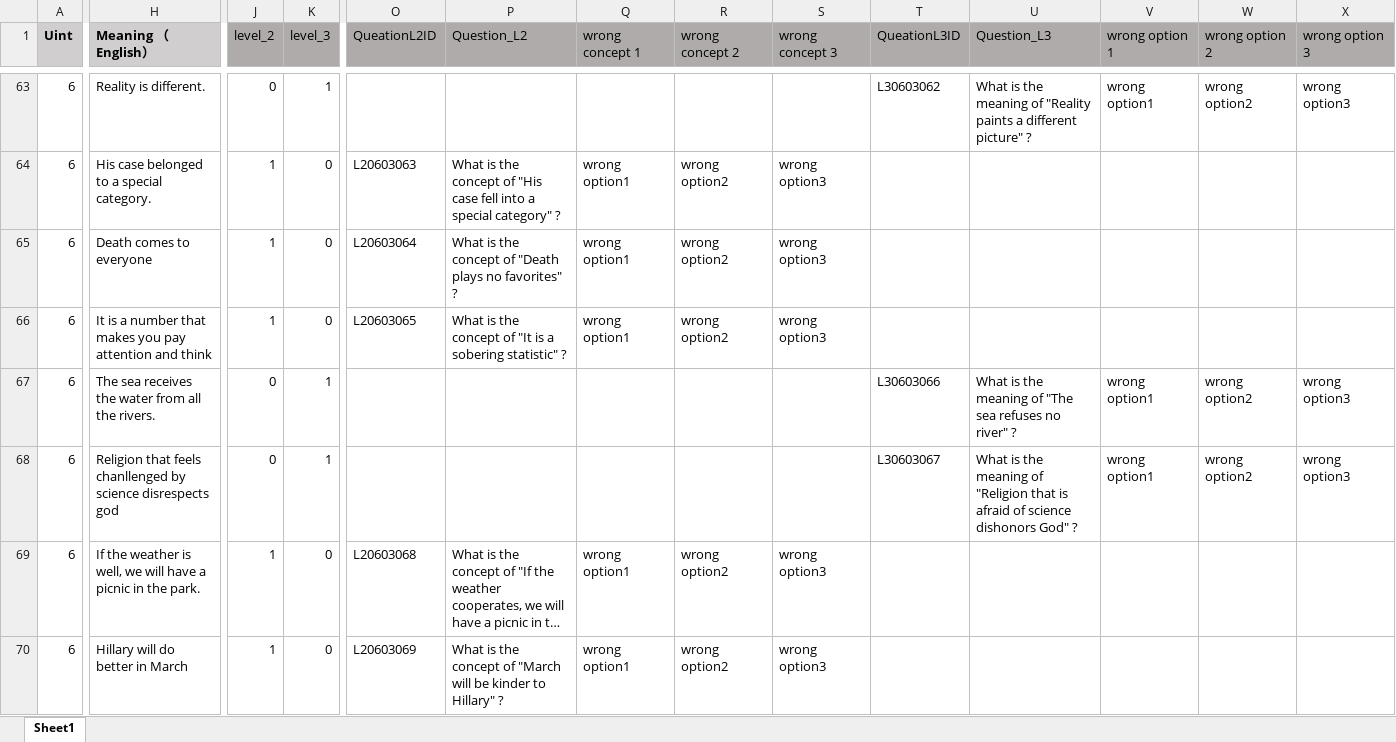
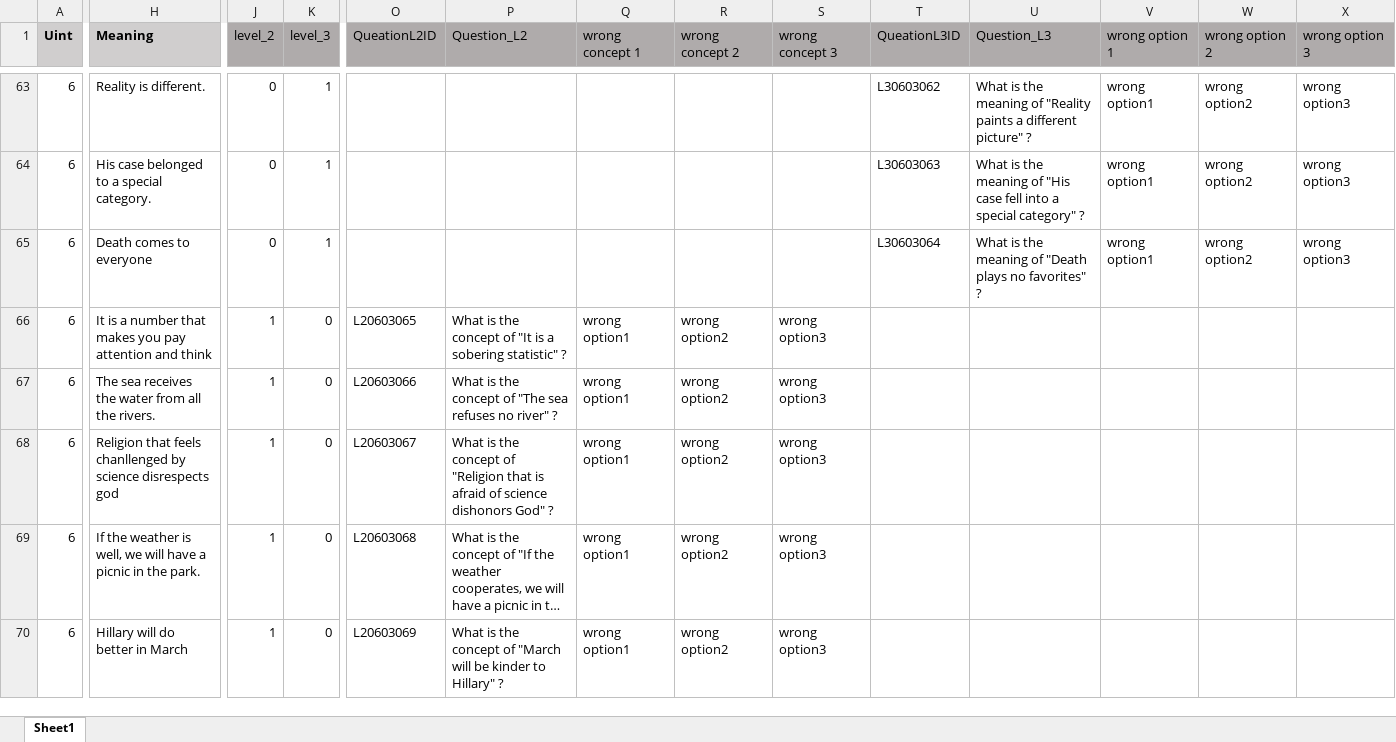
Before and after one commit to Undefeated-man/AI_teaching_project, an Excel workbook: miniproject/template/Lectures/Lecture 6.xlsx, sheet Sheet1, drawn as a sheet; only a part is shown, gaps mark what is left out; long unchanged cells end in …; values as stored, in another font and other column widths than the file's, no borders; the diff covers the shown part only; the diff names each change by its address in the sheet, - before the commit and + after, or states it on an @@ line.

Commit message:
update to add addDataBase function

```diff
--- a/miniproject/template/Lectures/Lecture 6.xlsx (sheet Sheet1)
+++ b/miniproject/template/Lectures/Lecture 6.xlsx (sheet Sheet1)
-H1: Meaning （English）
+H1: Meaning
-J64:J65 (level_2): 1
+J64:J65 (level_2): 0
-K64:K65 (level_3): 0
+K64:K65 (level_3): 1
-O64 (QueationL2ID): L20603063
+O64 (QueationL2ID): (empty)
-P64 (Question_L2): What is the concept of "His case fell into a special category" ?
+P64 (Question_L2): (empty)
-Q64:Q65 (wrong concept 1): wrong option1
+Q64:Q65 (wrong concept 1): (empty)
-R64:R65 (wrong concept 2): wrong option2
+R64:R65 (wrong concept 2): (empty)
-S64:S65 (wrong concept 3): wrong option3
+S64:S65 (wrong concept 3): (empty)
-T64 (QueationL3ID): (empty)
+T64 (QueationL3ID): L30603063
-U64 (Question_L3): (empty)
+U64 (Question_L3): What is the meaning of "His case fell into a special category" ?
-V64:V65 (wrong option 1): (empty)
+V64:V65 (wrong option 1): wrong option1
-W64:W65 (wrong option 2): (empty)
+W64:W65 (wrong option 2): wrong option2
-X64:X65 (wrong option 3): (empty)
+X64:X65 (wrong option 3): wrong option3
-O65 (QueationL2ID): L20603064
+O65 (QueationL2ID): (empty)
-P65 (Question_L2): What is the concept of "Death plays no favorites" ?
+P65 (Question_L2): (empty)
-T65 (QueationL3ID): (empty)
+T65 (QueationL3ID): L30603064
-U65 (Question_L3): (empty)
+U65 (Question_L3): What is the meaning of "Death plays no favorites" ?
-J67:J68 (level_2): 0
+J67:J68 (level_2): 1
-K67:K68 (level_3): 1
+K67:K68 (level_3): 0
-O67 (QueationL2ID): (empty)
+O67 (QueationL2ID): L20603066
-P67 (Question_L2): (empty)
+P67 (Question_L2): What is the concept of "The sea refuses no river" ?
-Q67:Q68 (wrong concept 1): (empty)
+Q67:Q68 (wrong concept 1): wrong option1
-R67:R68 (wrong concept 2): (empty)
+R67:R68 (wrong concept 2): wrong option2
-S67:S68 (wrong concept 3): (empty)
+S67:S68 (wrong concept 3): wrong option3
-T67 (QueationL3ID): L30603066
+T67 (QueationL3ID): (empty)
-U67 (Question_L3): What is the meaning of "The sea refuses no river" ?
+U67 (Question_L3): (empty)
-V67:V68 (wrong option 1): wrong option1
+V67:V68 (wrong option 1): (empty)
-W67:W68 (wrong option 2): wrong option2
+W67:W68 (wrong option 2): (empty)
-X67:X68 (wrong option 3): wrong option3
+X67:X68 (wrong option 3): (empty)
-O68 (QueationL2ID): (empty)
+O68 (QueationL2ID): L20603067
-P68 (Question_L2): (empty)
+P68 (Question_L2): What is the concept of "Religion that is afraid of science dishonors God" ?
-T68 (QueationL3ID): L30603067
+T68 (QueationL3ID): (empty)
-U68 (Question_L3): What is the meaning of "Religion that is afraid of science dishonors God" ?
+U68 (Question_L3): (empty)
```
Also changed, not shown: 8 added rows, 8 removed rows, 589 edited cells and cell formats elsewhere in this sheet, formulas that keep their value.
